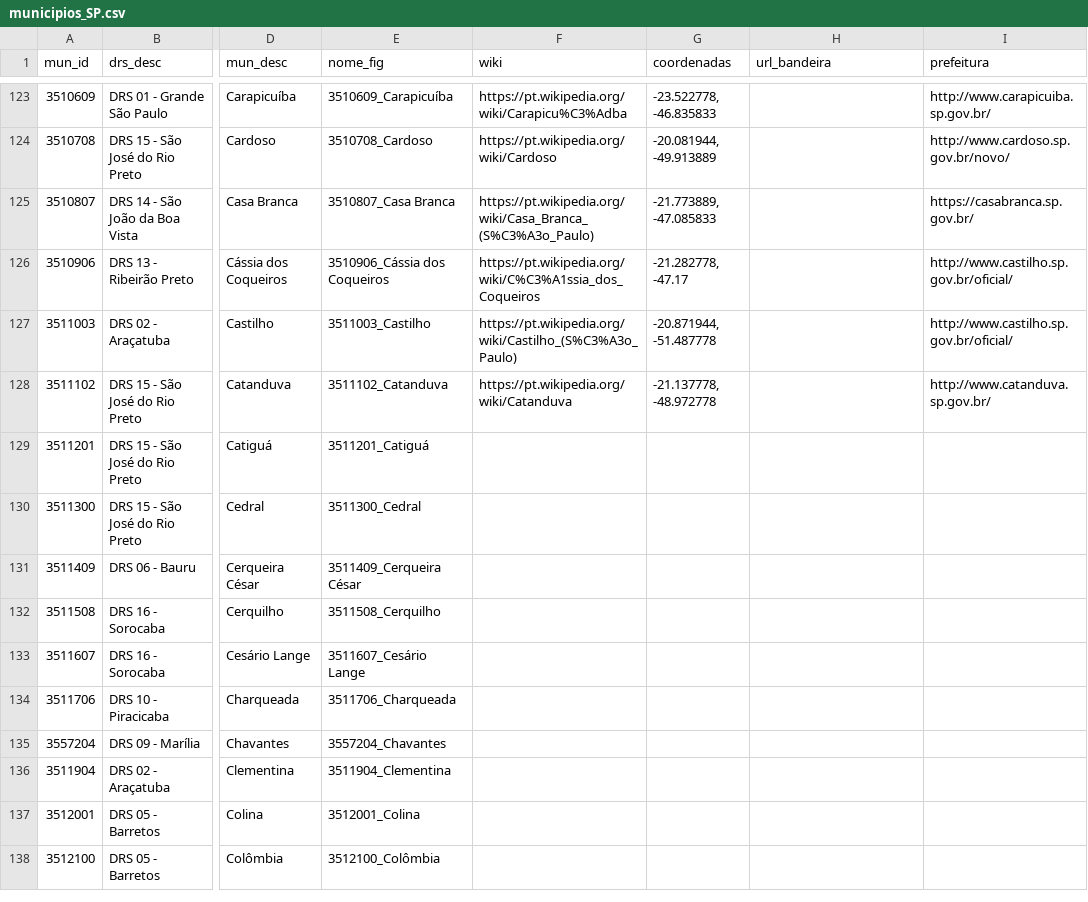
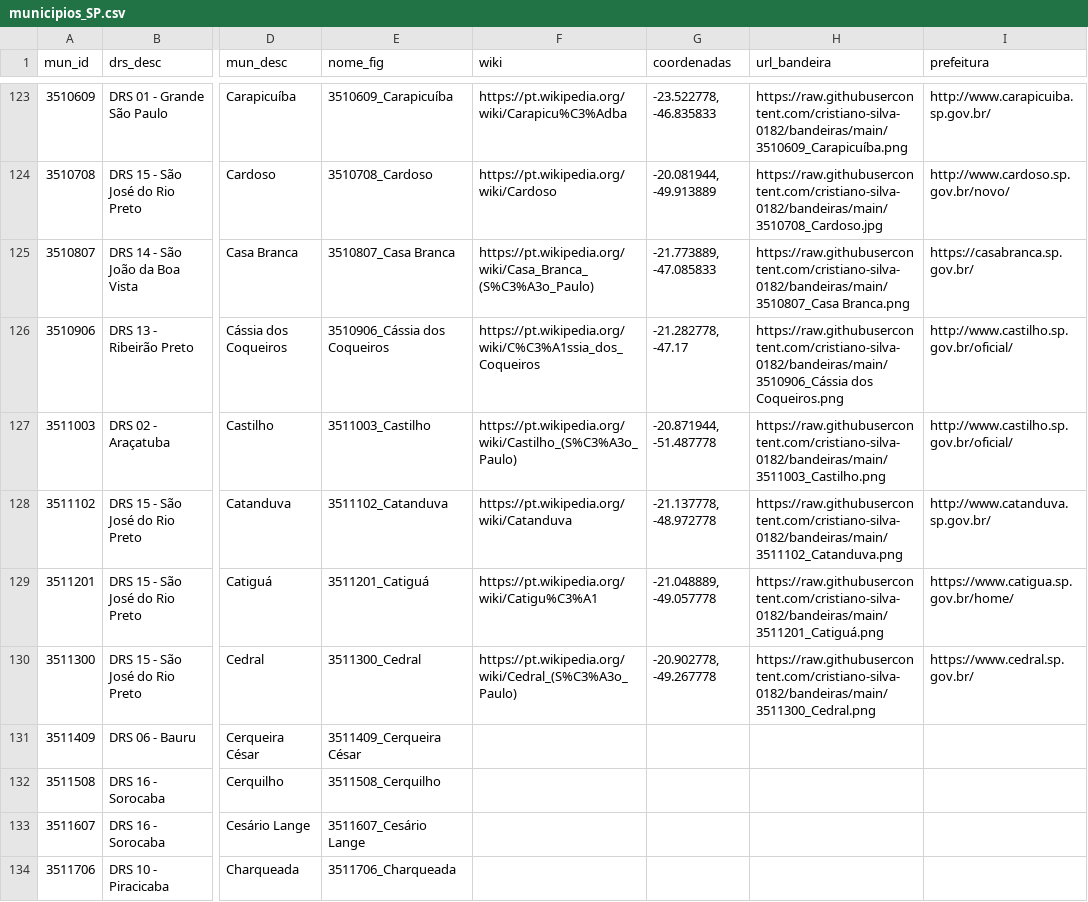
Before and after one commit to cristiano-silva-0182/bandeiras, a CSV file: municipios_SP.csv, drawn as a sheet; only a part is shown, gaps mark what is left out; the shorter side is filled out with more unchanged rows; the diff covers the shown part only; the diff names each change by its address in the sheet, - before the commit and + after, or states it on an @@ line.

```diff
--- a/municipios_SP.csv
+++ b/municipios_SP.csv
-H123 (url_bandeira): (empty)
+H123 (url_bandeira): https://raw.githubusercontent.com/cristiano-silva-0182/bandeiras/main/3510609_Carapicuíba.png
-H124 (url_bandeira): (empty)
+H124 (url_bandeira): https://raw.githubusercontent.com/cristiano-silva-0182/bandeiras/main/3510708_Cardoso.jpg
-H125 (url_bandeira): (empty)
+H125 (url_bandeira): https://raw.githubusercontent.com/cristiano-silva-0182/bandeiras/main/3510807_Casa Branca.png
-H126 (url_bandeira): (empty)
+H126 (url_bandeira): https://raw.githubusercontent.com/cristiano-silva-0182/bandeiras/main/3510906_Cássia dos Coqueiros.png
-H127 (url_bandeira): (empty)
+H127 (url_bandeira): https://raw.githubusercontent.com/cristiano-silva-0182/bandeiras/main/3511003_Castilho.png
-H128 (url_bandeira): (empty)
+H128 (url_bandeira): https://raw.githubusercontent.com/cristiano-silva-0182/bandeiras/main/3511102_Catanduva.png
-F129 (wiki): (empty)
+F129 (wiki): https://pt.wikipedia.org/wiki/Catigu%C3%A1
-G129 (coordenadas): (empty)
+G129 (coordenadas): -21.048889, -49.057778
-H129 (url_bandeira): (empty)
+H129 (url_bandeira): https://raw.githubusercontent.com/cristiano-silva-0182/bandeiras/main/3511201_Catiguá.png
-I129 (prefeitura): (empty)
+I129 (prefeitura): https://www.catigua.sp.gov.br/home/
-F130 (wiki): (empty)
+F130 (wiki): https://pt.wikipedia.org/wiki/Cedral_(S%C3%A3o_Paulo)
-G130 (coordenadas): (empty)
+G130 (coordenadas): -20.902778, -49.267778
-H130 (url_bandeira): (empty)
+H130 (url_bandeira): https://raw.githubusercontent.com/cristiano-silva-0182/bandeiras/main/3511300_Cedral.png
-I130 (prefeitura): (empty)
+I130 (prefeitura): https://www.cedral.sp.gov.br/
```
Also changed, not shown: 27 edited cells elsewhere in this file.
